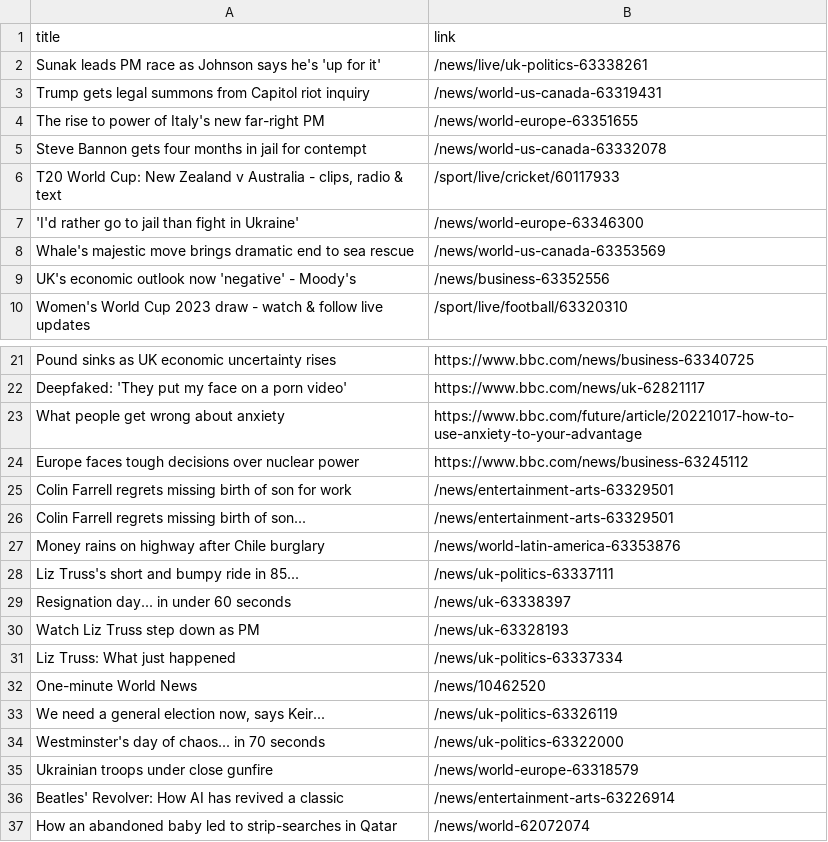
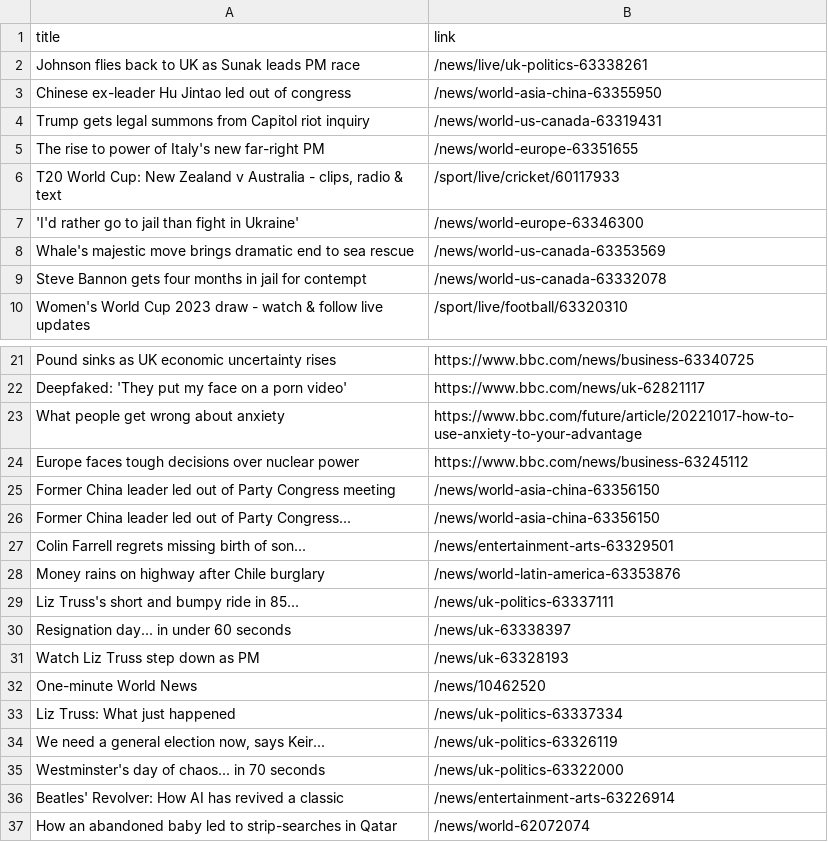
Before and after one commit to carolinaszv/automatic-scraper-bbc, a CSV file: bbc.csv, drawn as a sheet; only a part is shown, gaps mark what is left out.

```diff
--- a/bbc.csv
+++ b/bbc.csv
@@ -1,6 +1,6 @@
 title,link
-Sunak leads PM race as Johnson says he's 'up for it',/news/live/uk-politics-63338261
+Johnson flies back to UK as Sunak leads PM race,/news/live/uk-politics-63338261
+Chinese ex-leader Hu Jintao led out of congress,/news/world-asia-china-63355950
 Trump gets legal summons from Capitol riot inquiry,/news/world-us-canada-63319431
 The rise to power of Italy's new far-right PM,/news/world-europe-63351655
-Steve Bannon gets four months in jail for contempt,/news/world-us-canada-63332078
 "T20 World Cup: New Zealand v Australia - clips, radio & text",/sport/live/cricket/60117933
@@ -8,3 +8,3 @@ Steve Bannon gets four months in jail for contempt,/news/world-us-canada-6333207
 Whale's majestic move brings dramatic end to sea rescue,/news/world-us-canada-63353569
-UK's economic outlook now 'negative' - Moody's,/news/business-63352556
+Steve Bannon gets four months in jail for contempt,/news/world-us-canada-63332078
 Women's World Cup 2023 draw - watch & follow live updates,/sport/live/football/63320310
@@ -24,3 +24,4 @@ What people get wrong about anxiety,https://www.bbc.com/future/article/20221017-
 Europe faces tough decisions over nuclear power,https://www.bbc.com/news/business-63245112
-Colin Farrell regrets missing birth of son for work,/news/entertainment-arts-63329501
+Former China leader led out of Party Congress meeting,/news/world-asia-china-63356150
+Former China leader led out of Party Congress...,/news/world-asia-china-63356150
 Colin Farrell regrets missing birth of son...,/news/entertainment-arts-63329501
@@ -30,7 +31,6 @@ Resignation day... in under 60 seconds,/news/uk-63338397
 Watch Liz Truss step down as PM,/news/uk-63328193
+One-minute World News,/news/10462520
 Liz Truss: What just happened,/news/uk-politics-63337334
-One-minute World News,/news/10462520
 "We need a general election now, says Keir...",/news/uk-politics-63326119
 Westminster's day of chaos... in 70 seconds,/news/uk-politics-63322000
-Ukrainian troops under close gunfire,/news/world-europe-63318579
 Beatles' Revolver: How AI has revived a classic,/news/entertainment-arts-63226914
```
